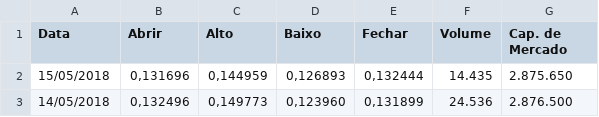
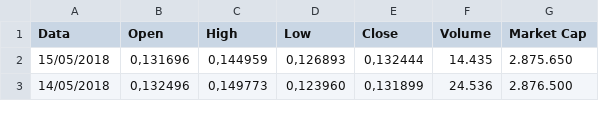
Before and after one commit to Draichi/deep-analysis, a CSV file: rupaya_11-08-2017_16-05-2018.csv, drawn as a sheet; only a part is shown.

Commit message:
rupaya

```diff
--- a/rupaya_11-08-2017_16-05-2018.csv
+++ b/rupaya_11-08-2017_16-05-2018.csv
@@ -1,2 +1,2 @@
-Data,Abrir,Alto,Baixo,Fechar,Volume,Cap. de Mercado
+Data,Open,High,Low,Close,Volume,Market Cap
 15/05/2018,"0,131696","0,144959","0,126893","0,132444",14.435,2.875.650
```
Also changed, not shown: 4 other files.
